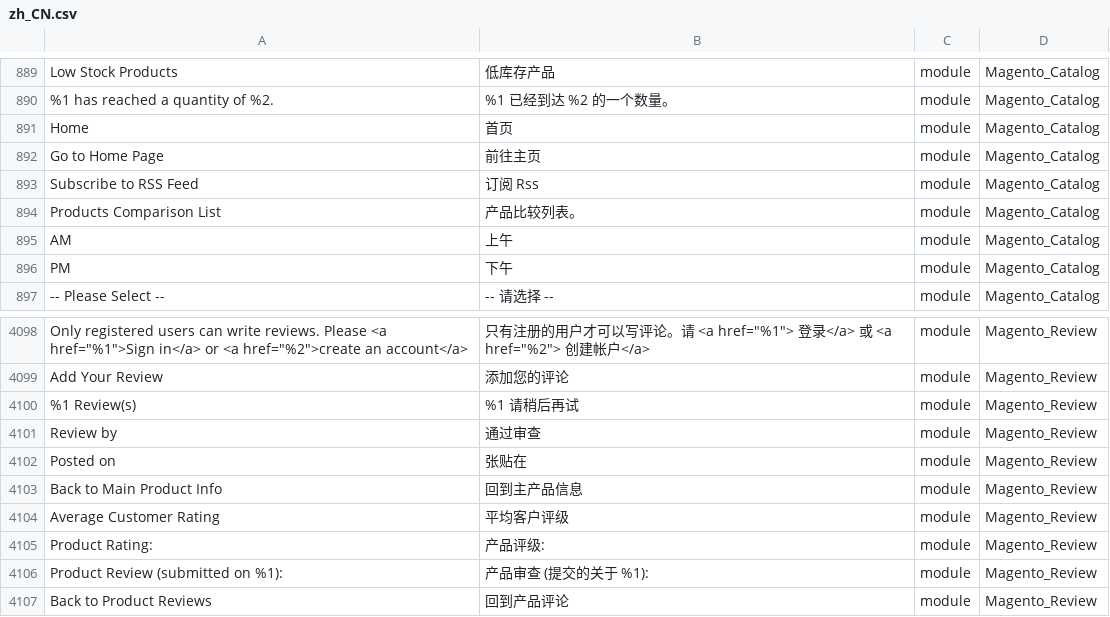
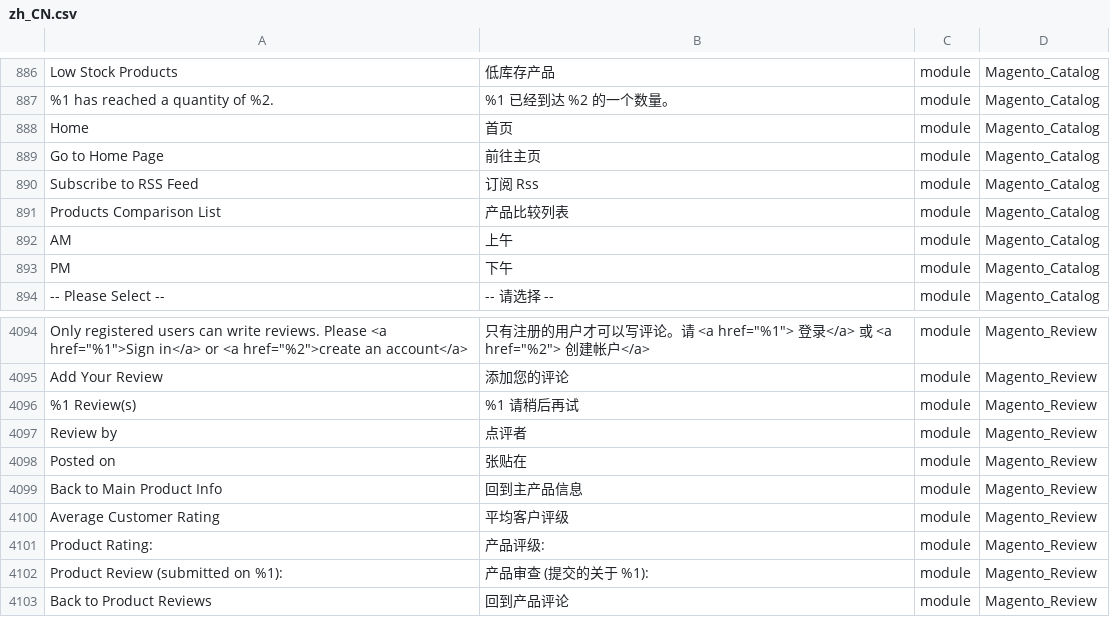
Before and after one commit to Magento2Translations/language_zh_cn, a CSV file: zh_CN.csv, drawn as a sheet; only a part is shown, gaps mark what is left out; addresses are those after the commit; the diff covers the shown part only; the diff names each change by its address in the sheet, - before the commit and + after, or states it on an @@ line.

```diff
--- a/zh_CN.csv
+++ b/zh_CN.csv
-B891: 产品比较列表。
+B891: 产品比较列表
-B4097: 通过审查
+B4097: 点评者
```
Also changed, not shown: 8 removed rows elsewhere in this file, 1 other file.
